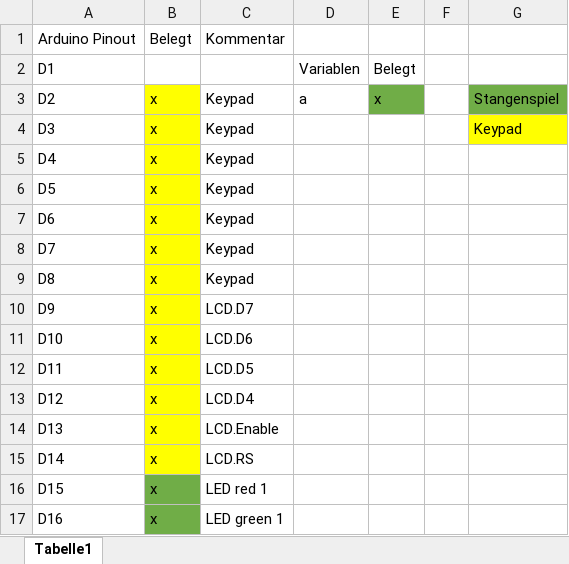
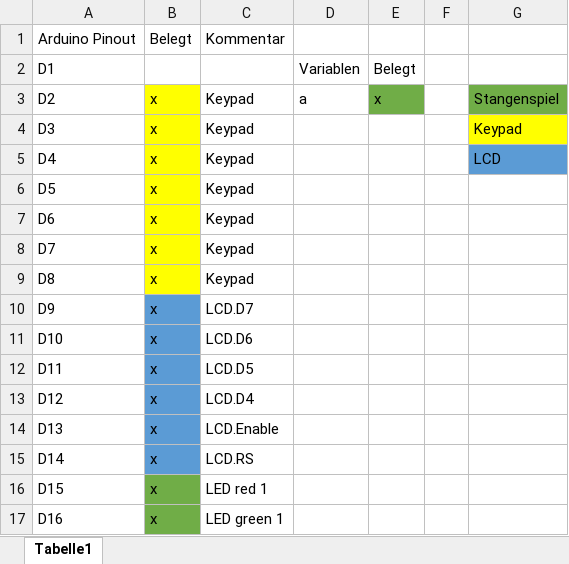
Before and after one commit to rudeldi/p2.arduino, an Excel workbook: ArduinoPinout.xlsx, sheet Tabelle1, drawn as a sheet; only a part is shown; values as stored, in another font and other column widths than the file's, no borders; the diff names each change by its address in the sheet, - before the commit and + after, or states it on an @@ line.

```diff
--- a/ArduinoPinout.xlsx (sheet Tabelle1)
+++ b/ArduinoPinout.xlsx (sheet Tabelle1)
-G5: (empty)
+G5: LCD
-G5 fill: none
+G5 fill: #5B9BD5
-B10:B15 fill: #FFFF00
+B10:B15 fill: #5B9BD5
```
Also changed, not shown: 1 other file.
